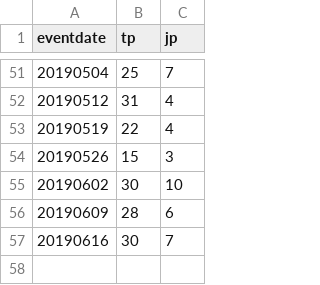
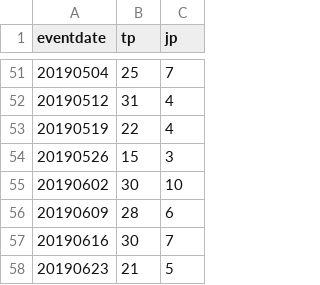
Before and after one commit to knock5963/knock5963, a CSV file: data/ninzu.csv, drawn as a sheet; only a part is shown, gaps mark what is left out.

Commit message:
data upd

```diff
--- a/data/ninzu.csv
+++ b/data/ninzu.csv
@@ -57 +57,2 @@ eventdate,tp,jp
 20190616,30,7
+20190623,21,5
```
Also changed, not shown: 1 other file.
